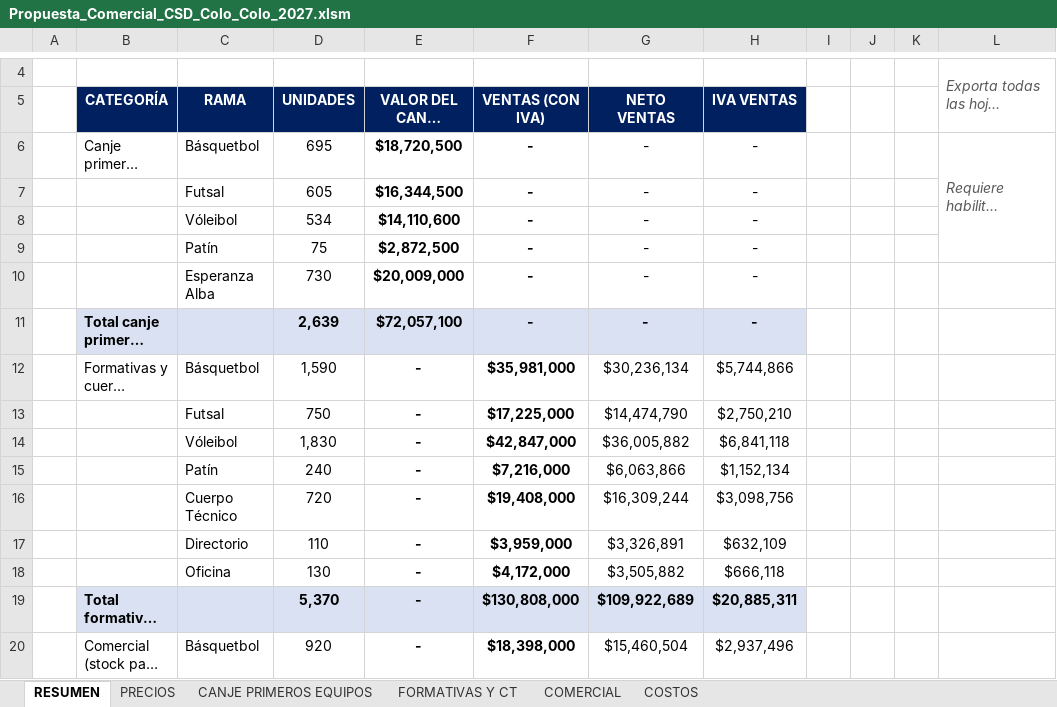
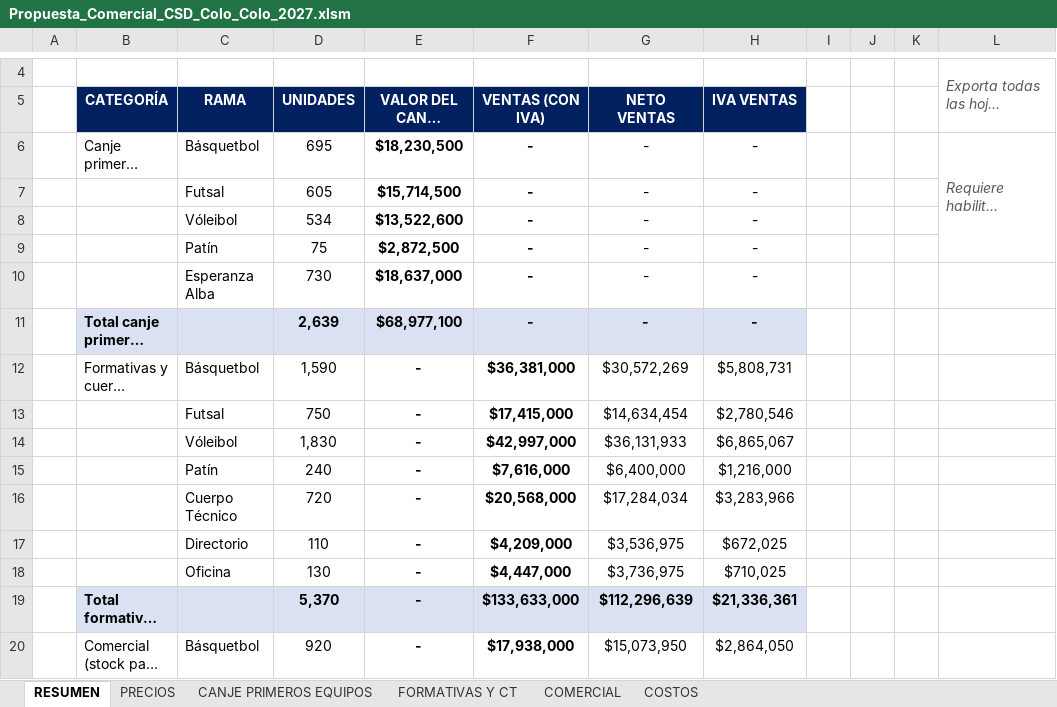
Before and after one commit to seanduarteu-cyber/PRODUCCION-PLAYMAKER, an Excel workbook: propuestas/colo-colo/Propuesta_Comercial_CSD_Colo_Colo_2027.xlsm, sheet RESUMEN, drawn as a sheet; only a part is shown, gaps mark what is left out; long unchanged cells end in …; values as stored, in another font and other column widths than the file's, no borders; charts and pictures not drawn; the diff covers the shown part only; the diff names each change by its address in the sheet, - before the commit and + after, or states it on an @@ line.

```diff
--- a/propuestas/colo-colo/Propuesta_Comercial_CSD_Colo_Colo_2027.xlsm (sheet RESUMEN)
+++ b/propuestas/colo-colo/Propuesta_Comercial_CSD_Colo_Colo_2027.xlsm (sheet RESUMEN)
-E6 (VALOR DEL CANJE (PRECIO PÚBLICO)): $18,720,500
+E6 (VALOR DEL CANJE (PRECIO PÚBLICO)): $18,230,500
-E7 (VALOR DEL CANJE (PRECIO PÚBLICO)): $16,344,500
+E7 (VALOR DEL CANJE (PRECIO PÚBLICO)): $15,714,500
-E8 (VALOR DEL CANJE (PRECIO PÚBLICO)): $14,110,600
+E8 (VALOR DEL CANJE (PRECIO PÚBLICO)): $13,522,600
-E10 (VALOR DEL CANJE (PRECIO PÚBLICO)): $20,009,000
+E10 (VALOR DEL CANJE (PRECIO PÚBLICO)): $18,637,000
-E11 (VALOR DEL CANJE (PRECIO PÚBLICO)): $72,057,100
+E11 (VALOR DEL CANJE (PRECIO PÚBLICO)): $68,977,100
-F12 (VENTAS (CON IVA)): $35,981,000
+F12 (VENTAS (CON IVA)): $36,381,000
-G12 (NETO VENTAS): $30,236,134
+G12 (NETO VENTAS): $30,572,269
-H12 (IVA VENTAS): $5,744,866
+H12 (IVA VENTAS): $5,808,731
-F13 (VENTAS (CON IVA)): $17,225,000
+F13 (VENTAS (CON IVA)): $17,415,000
-G13 (NETO VENTAS): $14,474,790
+G13 (NETO VENTAS): $14,634,454
-H13 (IVA VENTAS): $2,750,210
+H13 (IVA VENTAS): $2,780,546
-F14 (VENTAS (CON IVA)): $42,847,000
+F14 (VENTAS (CON IVA)): $42,997,000
-G14 (NETO VENTAS): $36,005,882
+G14 (NETO VENTAS): $36,131,933
-H14 (IVA VENTAS): $6,841,118
+H14 (IVA VENTAS): $6,865,067
-F15 (VENTAS (CON IVA)): $7,216,000
+F15 (VENTAS (CON IVA)): $7,616,000
-G15 (NETO VENTAS): $6,063,866
+G15 (NETO VENTAS): $6,400,000
-H15 (IVA VENTAS): $1,152,134
+H15 (IVA VENTAS): $1,216,000
-F16 (VENTAS (CON IVA)): $19,408,000
+F16 (VENTAS (CON IVA)): $20,568,000
-G16 (NETO VENTAS): $16,309,244
+G16 (NETO VENTAS): $17,284,034
-H16 (IVA VENTAS): $3,098,756
+H16 (IVA VENTAS): $3,283,966
-F17 (VENTAS (CON IVA)): $3,959,000
+F17 (VENTAS (CON IVA)): $4,209,000
-G17 (NETO VENTAS): $3,326,891
+G17 (NETO VENTAS): $3,536,975
-H17 (IVA VENTAS): $632,109
+H17 (IVA VENTAS): $672,025
-F18 (VENTAS (CON IVA)): $4,172,000
+F18 (VENTAS (CON IVA)): $4,447,000
-G18 (NETO VENTAS): $3,505,882
+G18 (NETO VENTAS): $3,736,975
-H18 (IVA VENTAS): $666,118
+H18 (IVA VENTAS): $710,025
-F19 (VENTAS (CON IVA)): $130,808,000
+F19 (VENTAS (CON IVA)): $133,633,000
-G19 (NETO VENTAS): $109,922,689
+G19 (NETO VENTAS): $112,296,639
-H19 (IVA VENTAS): $20,885,311
+H19 (IVA VENTAS): $21,336,361
-F20 (VENTAS (CON IVA)): $18,398,000
+F20 (VENTAS (CON IVA)): $17,938,000
-G20 (NETO VENTAS): $15,460,504
+G20 (NETO VENTAS): $15,073,950
-H20 (IVA VENTAS): $2,937,496
+H20 (IVA VENTAS): $2,864,050
```
Also changed, not shown: 62 added rows, 13 removed rows and 38 edited cells elsewhere in this sheet, sheet COSTOS, sheet PRECIOS, sheet FORMATIVAS Y CT, sheet COMERCIAL, sheet CANJE PRIMEROS EQUIPOS, formulas that keep their value, 1 other file.
